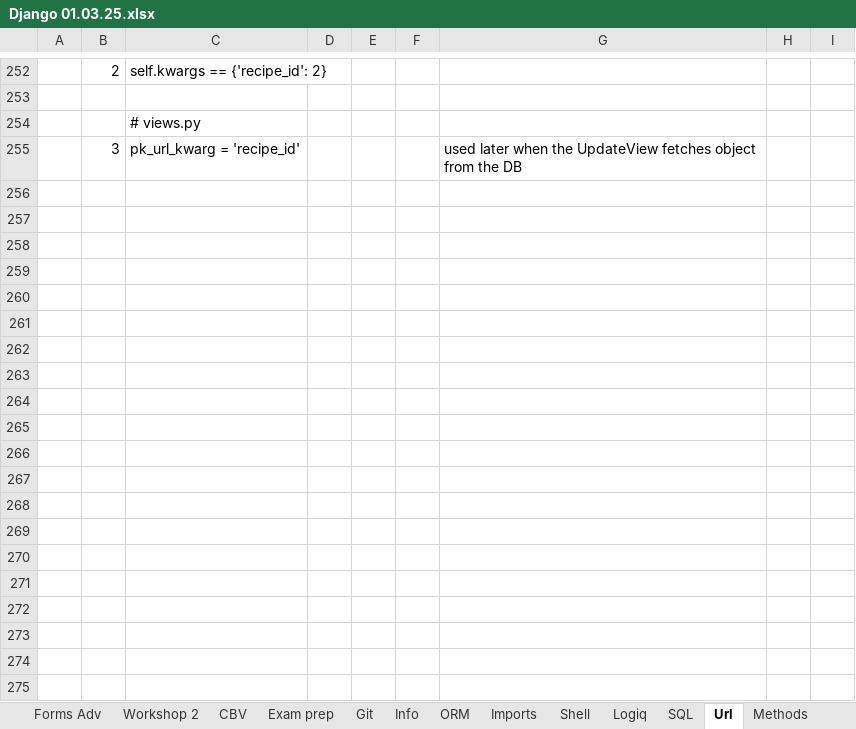
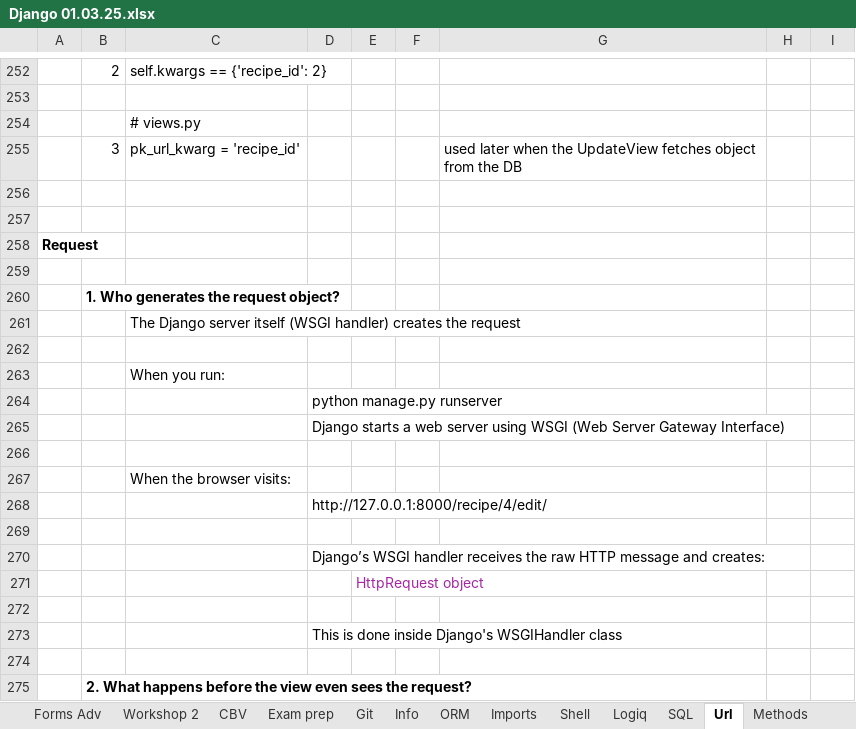
Before and after one commit to Vasil-S-Vasilev/git_test, an Excel workbook: Django 01.03.25.xlsx, sheet Url, drawn as a sheet; only a part is shown, gaps mark what is left out; values as stored, in another font and other column widths than the file's, no borders; charts and pictures not drawn; the diff covers the shown part only; the diff names each change by its address in the sheet, - before the commit and + after, or states it on an @@ line.

```diff
--- a/Django 01.03.25.xlsx (sheet Url)
+++ b/Django 01.03.25.xlsx (sheet Url)
+row 256: (empty)
+row 257: (empty)
+row 258: Request
+row 259: (empty)
+row 260:  | 1. Who generates the request object?
+row 261:  |  | The Django server itself (WSGI handler) creates the request
+row 262: (empty)
+row 263:  |  | When you run:
+row 264:  |  |  | python manage.py runserver
+row 265:  |  |  | Django starts a web server using WSGI (Web Server Gateway Interface)
+row 266: (empty)
+row 267:  |  | When the browser visits:
+row 268:  |  |  | http://127.0.0.1:8000/recipe/4/edit/
+row 269: (empty)
+row 270:  |  |  | Django’s WSGI handler receives the raw HTTP message and creates:
+row 271:  |  |  |  | HttpRequest object
+row 272: (empty)
+row 273:  |  |  | This is done inside Django's WSGIHandler class
+row 274: (empty)
+row 275:  | 2. What happens before the view even sees the request?
```
Also changed, not shown: 100 added rows elsewhere in this sheet, charts or pictures, examsDjangoBasics.xlsx, 1 other file.
